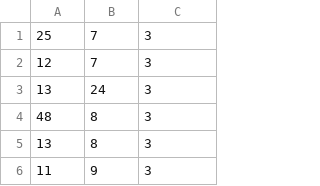
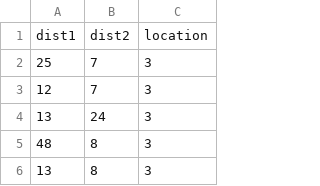
Before and after one commit to jessicamli/EE250_FinalProject_Talise_Jessica, a CSV file: distances.csv, drawn as a sheet; only a part is shown; the shorter side is filled out with more unchanged rows; the diff names each change by its address in the sheet, - before the commit and + after, or states it on an @@ line.

Commit message:
Added column names

```diff
--- a/distances.csv
+++ b/distances.csv
+row 1: dist1 | dist2 | location
```
